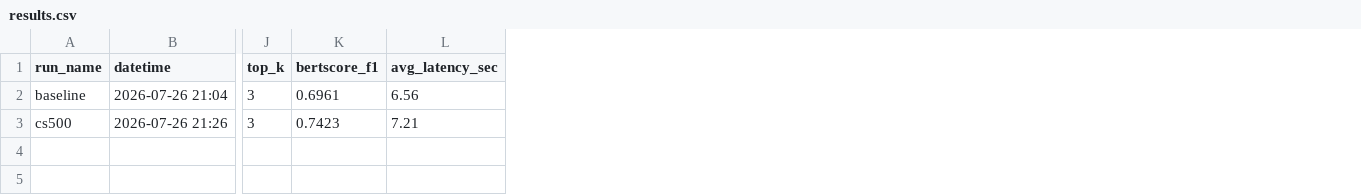
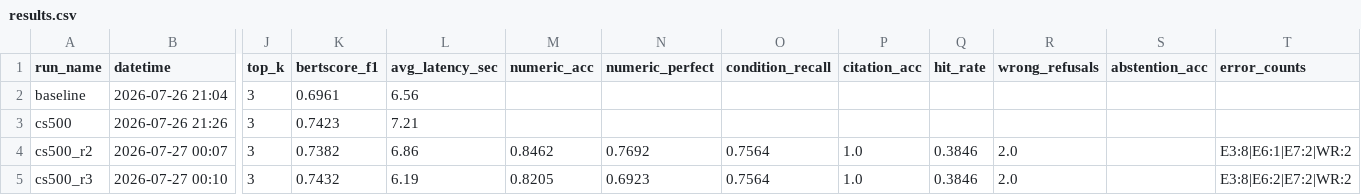
Before and after one commit to knukdt14/team-06-project, a CSV file: eval/results.csv, drawn as a sheet; only a part is shown, gaps mark what is left out; rows hold the shown columns only; the diff names each change by its address in the sheet, - before the commit and + after, or states it on an @@ line.

Commit message:
재현성 확인: cs500 동일 설정 3회 반복 (가이드라인 §1)
- BERTScore 노이즈 ±0.005 확정 → ±0.01 이내 차이는 개선으로 안 봄
- chunk_size 개선(+0.046)은 노이즈의 9배 → 유효 개선으로 확정
- numeric_acc ±0.026 변동 → 13문항 평가셋 확장 필요의 정량 근거
- 검색 지표는 3회 동일(결정적) → 검색 실험은 반복 불필요
- 상세: results/repro_cs500.md

```diff
--- a/eval/results.csv
+++ b/eval/results.csv
+column M (numeric_acc), empty
+column N (numeric_perfect), empty
+column O (condition_recall), empty
+column P (citation_acc), empty
+column Q (hit_rate), empty
+column R (wrong_refusals), empty
+column S (abstention_acc), empty
+column T (error_counts), empty
+row 4: cs500_r2 | 2026-07-27 00:07 | 3 | 0.7382 | 6.86 | 0.8462 | 0.7692 | 0.7564 | 1.0 | 0.3846 | 2.0 |  | E3:8|E6:1|E7:2|WR:2
+row 5: cs500_r3 | 2026-07-27 00:10 | 3 | 0.7432 | 6.19 | 0.8205 | 0.6923 | 0.7564 | 1.0 | 0.3846 | 2.0 |  | E3:8|E6:2|E7:2|WR:2
```
Also changed, not shown: 3 other files.
